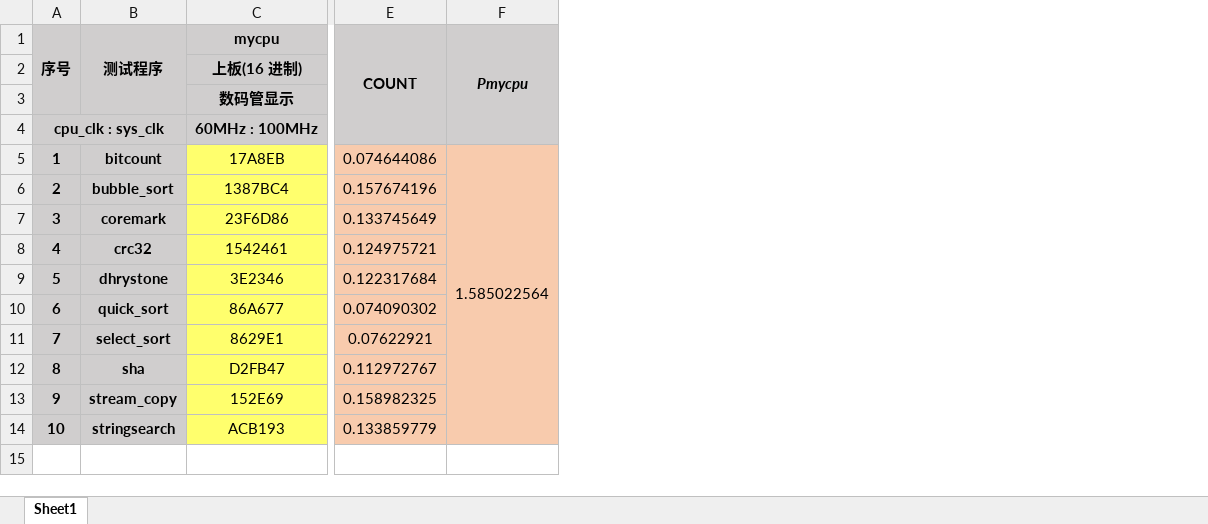
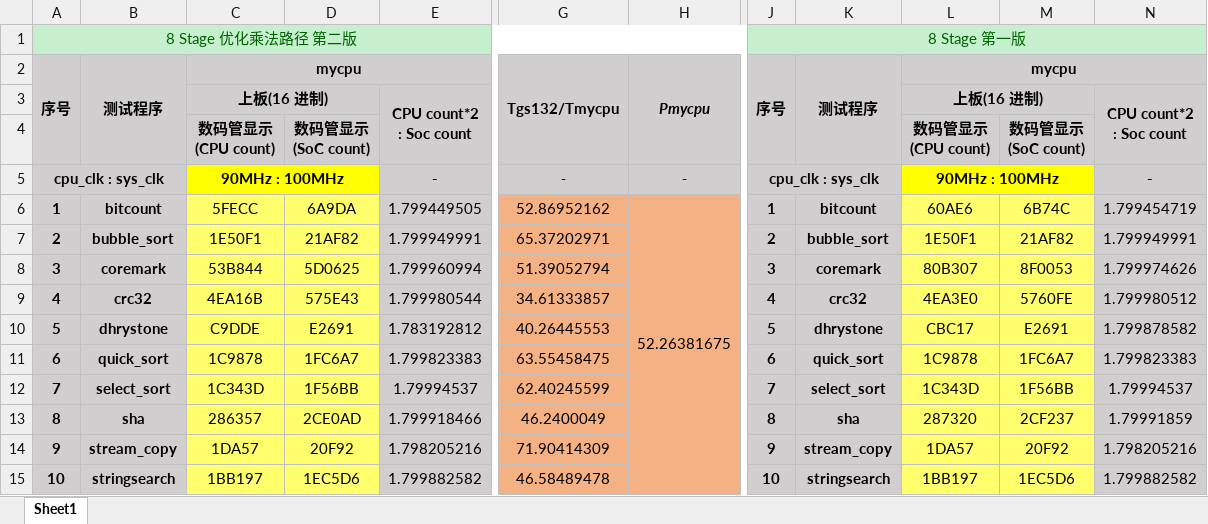
Before and after one commit to UnbalancedCat/neulacpu, an Excel workbook: lacpu/doc/mycpu性能计算.xlsx, sheet Sheet1, drawn as a sheet; only a part is shown, gaps mark what is left out; values as stored, in another font and other column widths than the file's, no borders; removed rows and columns are numbered as before the commit, all else as after; rows hold the shown columns only; ↵ is a line break in a cell; the diff covers the shown part only; the diff names each change by its address in the sheet, - before the commit and + after, or states it on an @@ line.

Commit message:
[Modified] 8-stage v0.2. optimize mul stall, pass pref test but ail func test

```diff
--- a/lacpu/doc/mycpu性能计算.xlsx (sheet Sheet1)
+++ b/lacpu/doc/mycpu性能计算.xlsx (sheet Sheet1)
-column C, rows 1-14: mycpu | 上板(16 进制) | 数码管显示 | 60MHz : 100MHz | 17A8EB | 1387BC4 | 23F6D86 | 1542461 | 3E2346 | 86A677 | 8629E1 | D2FB47 | 152E69 | ACB193
+column C, rows 2-15: mycpu | 上板(16 进制) | 数码管显示 ↵ (CPU count) | 90MHz : 100MHz | 5FECC | 1E50F1 | 53B844 | 4EA16B | C9DDE | 1C9878 | 1C343D | 286357 | 1DA57 | 1BB197
+column D, rows 4-15: 数码管显示 ↵ (SoC count) |  | 6A9DA | 21AF82 | 5D0625 | 575E43 | E2691 | 1FC6A7 | 1F56BB | 2CE0AD | 20F92 | 1EC5D6
+column E, rows 3-15: CPU count*2 ↵ : Soc count |  | - | 1.799449505 | 1.799949991 | 1.799960994 | 1.799980544 | 1.783192812 | 1.799823383 | 1.79994537 | 1.799918466 | 1.798205216 | 1.799882582
-column E, rows 1-14: COUNT |  |  |  | 0.074644086 | 0.157674196 | 0.133745649 | 0.124975721 | 0.122317684 | 0.074090302 | 0.07622921 | 0.112972767 | 0.158982325 | 0.133859779
+column G, rows 2-15: Tgs132/Tmycpu |  |  | - | 52.86952162 | 65.37202971 | 51.39052794 | 34.61333857 | 40.26445553 | 63.55458475 | 62.40245599 | 46.2400049 | 71.90414309 | 46.58489478
+column J, rows 2-15: 序号 |  |  | cpu_clk : sys_clk | 1 | 2 | 3 | 4 | 5 | 6 | 7 | 8 | 9 | 10
+column K, rows 2-15: 测试程序 |  |  |  | bitcount | bubble_sort | coremark | crc32 | dhrystone | quick_sort | select_sort | sha | stream_copy | stringsearch
+column L, rows 2-15: mycpu | 上板(16 进制) | 数码管显示 ↵ (CPU count) | 90MHz : 100MHz | 60AE6 | 1E50F1 | 80B307 | 4EA3E0 | CBC17 | 1C9878 | 1C343D | 287320 | 1DA57 | 1BB197
+column M, rows 4-15: 数码管显示 ↵ (SoC count) |  | 6B74C | 21AF82 | 8F0053 | 5760FE | E2691 | 1FC6A7 | 1F56BB | 2CF237 | 20F92 | 1EC5D6
+column N, rows 3-15: CPU count*2 ↵ : Soc count |  | - | 1.799454719 | 1.799949991 | 1.799974626 | 1.799980512 | 1.799878582 | 1.799823383 | 1.79994537 | 1.79991859 | 1.798205216 | 1.799882582
+row 1: 8 Stage 优化乘法路径 第二版 |  |  |  |  |  |  | 8 Stage 第一版
-F1:F4 merged
+H2:H4 merged
-H5: (empty)
+H5: -
-H6: 1.585022564
+H6: 52.26381675
-H6:H15 fill: #F8CBAD
+H6:H15 fill: #F4B183
```
Also changed, not shown: 4 added columns elsewhere in this sheet, 23 other files.
